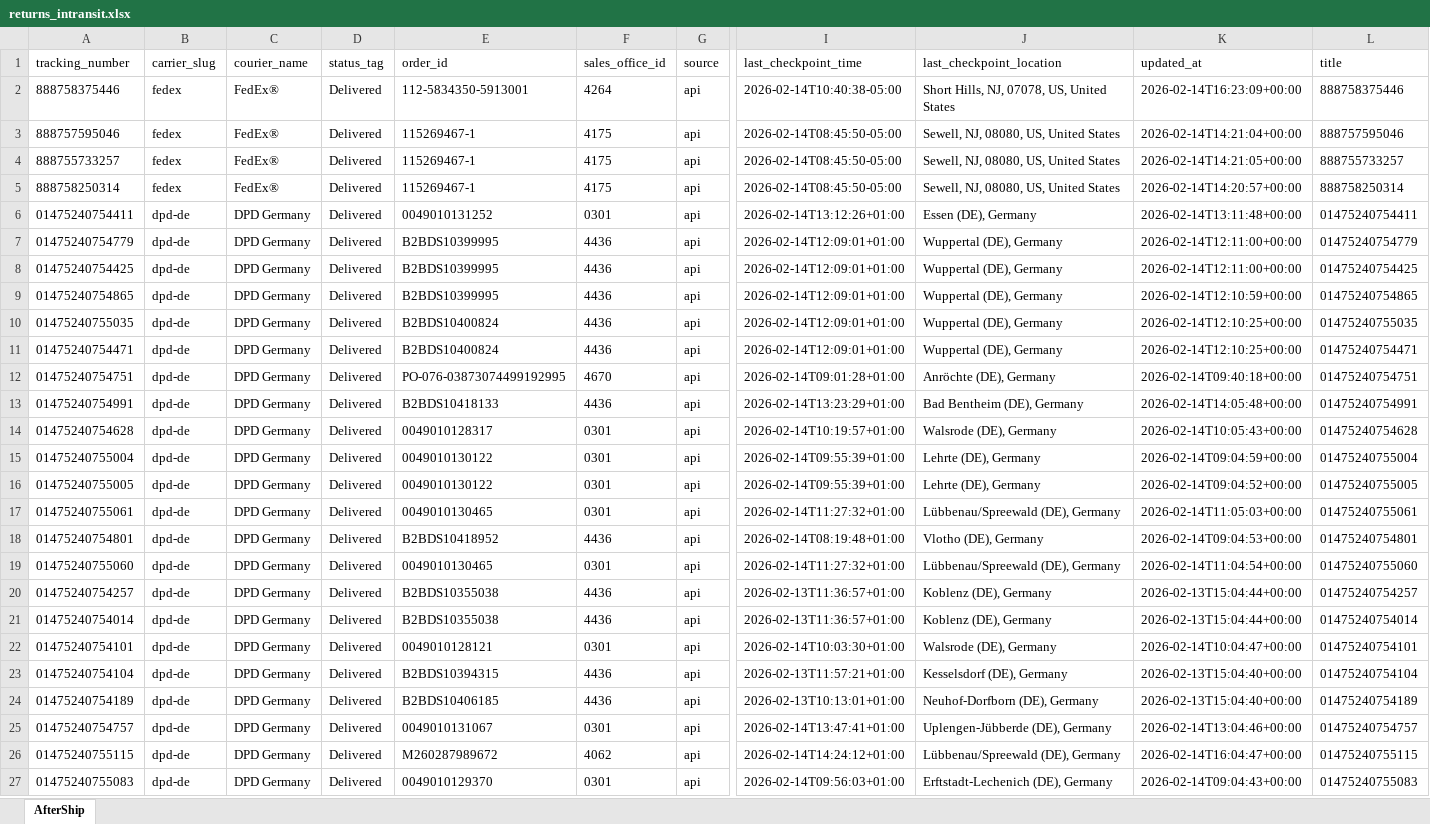
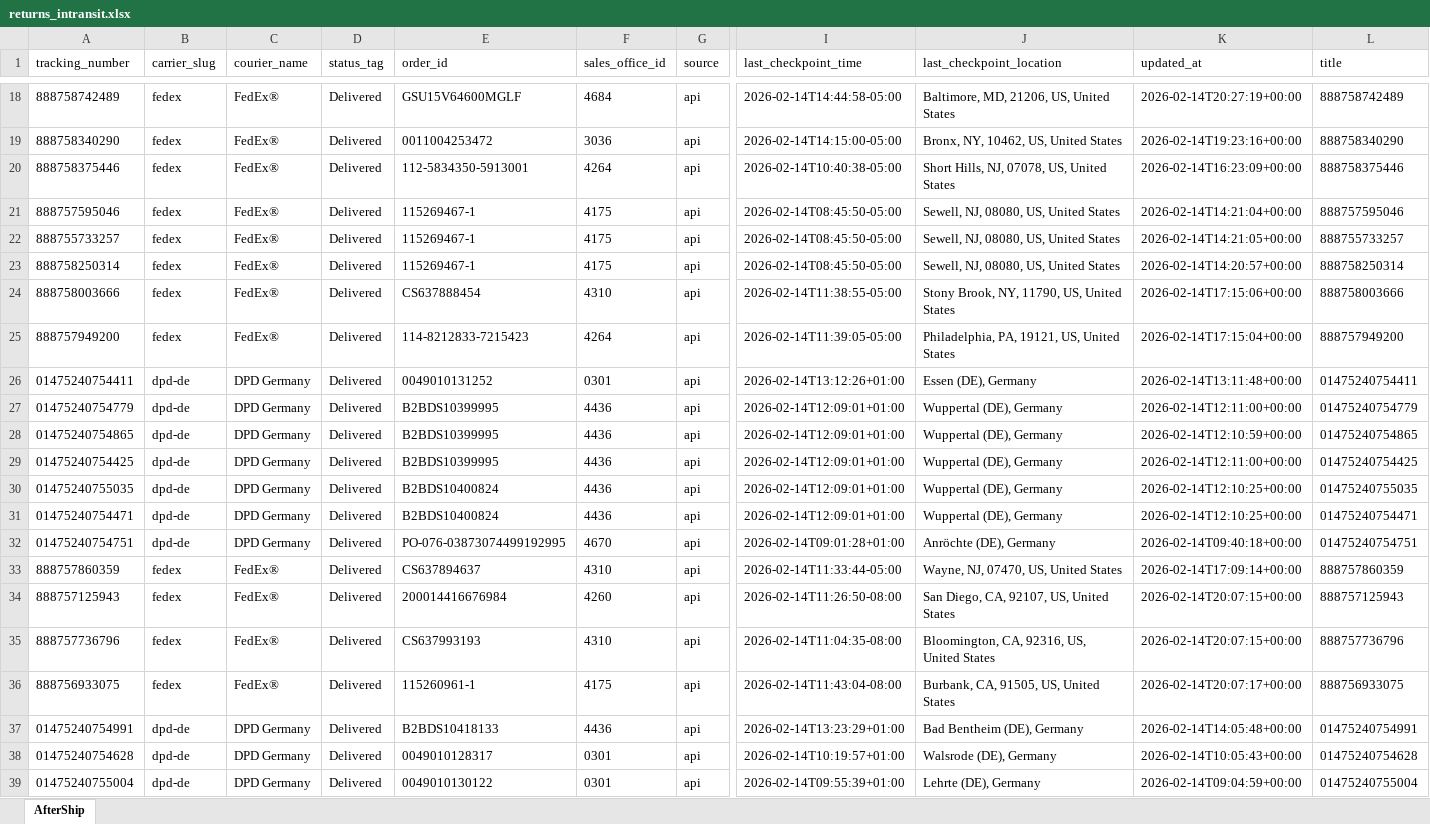
Before and after one commit to Gleamm89/Return-Shipments, an Excel workbook: docs/data/returns_intransit.xlsx, sheet AfterShip, drawn as a sheet; only a part is shown, gaps mark what is left out; the shorter side is filled out with more unchanged rows; values as stored, in another font and other column widths than the file's, no borders; rows hold the shown columns only; the diff covers the shown part only; the diff names each change by its address in the sheet, - before the commit and + after, or states it on an @@ line.

```diff
--- a/docs/data/returns_intransit.xlsx (sheet AfterShip)
+++ b/docs/data/returns_intransit.xlsx (sheet AfterShip)
+row 18: 888758742489 | fedex | FedEx® | Delivered | GSU15V64600MGLF | 4684 | api | 2026-02-14T14:44:58-05:00 | Baltimore, MD, 21206, US, United States | 2026-02-14T20:27:19+00:00 | 888758742489
+row 19: 888758340290 | fedex | FedEx® | Delivered | 0011004253472 | 3036 | api | 2026-02-14T14:15:00-05:00 | Bronx, NY, 10462, US, United States | 2026-02-14T19:23:16+00:00 | 888758340290
+row 24: 888758003666 | fedex | FedEx® | Delivered | CS637888454 | 4310 | api | 2026-02-14T11:38:55-05:00 | Stony Brook, NY, 11790, US, United States | 2026-02-14T17:15:06+00:00 | 888758003666
+row 25: 888757949200 | fedex | FedEx® | Delivered | 114-8212833-7215423 | 4264 | api | 2026-02-14T11:39:05-05:00 | Philadelphia, PA, 19121, US, United States | 2026-02-14T17:15:04+00:00 | 888757949200
@@ row 9 moved to row 28: 01475240754865 @@
+row 33: 888757860359 | fedex | FedEx® | Delivered | CS637894637 | 4310 | api | 2026-02-14T11:33:44-05:00 | Wayne, NJ, 07470, US, United States | 2026-02-14T17:09:14+00:00 | 888757860359
+row 34: 888757125943 | fedex | FedEx® | Delivered | 200014416676984 | 4260 | api | 2026-02-14T11:26:50-08:00 | San Diego, CA, 92107, US, United States | 2026-02-14T20:07:15+00:00 | 888757125943
+row 35: 888757736796 | fedex | FedEx® | Delivered | CS637993193 | 4310 | api | 2026-02-14T11:04:35-08:00 | Bloomington, CA, 92316, US, United States | 2026-02-14T20:07:15+00:00 | 888757736796
+row 36: 888756933075 | fedex | FedEx® | Delivered | 115260961-1 | 4175 | api | 2026-02-14T11:43:04-08:00 | Burbank, CA, 91505, US, United States | 2026-02-14T20:07:17+00:00 | 888756933075
```
Also changed, not shown: 24 added rows, 32 removed rows, 16 moved rows and 1 edited cell elsewhere in this sheet, 2 other files.
